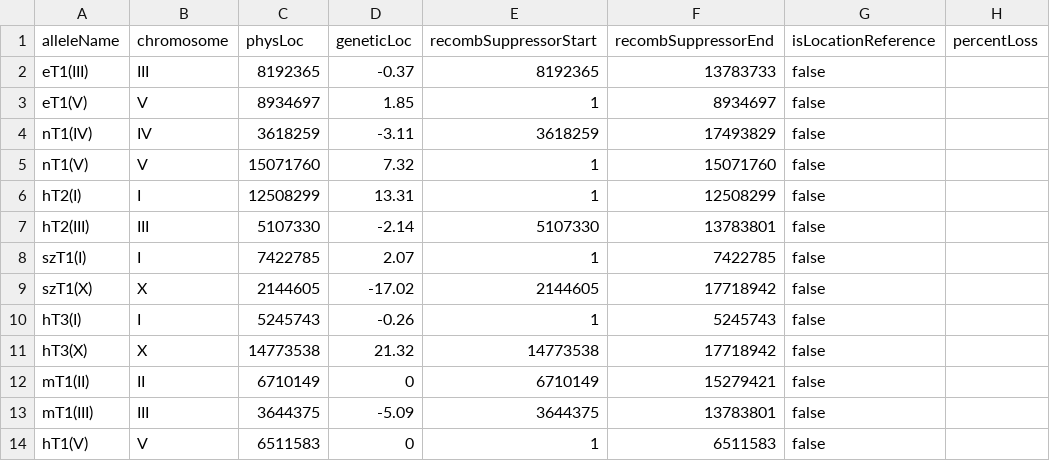
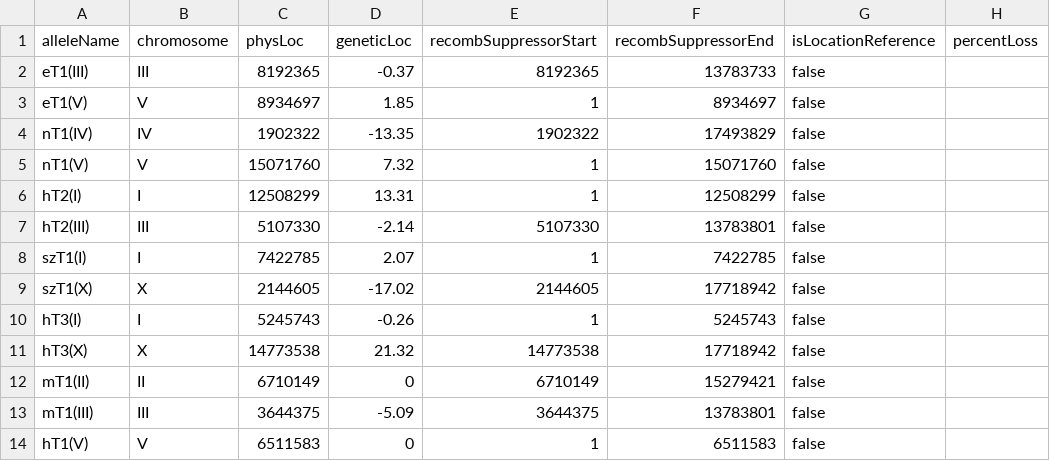
Before and after one commit to mwdavis2/worm-world, a CSV file: data/translocations/variations.csv, drawn as a sheet.

```diff
--- a/data/translocations/variations.csv
+++ b/data/translocations/variations.csv
@@ -3,3 +3,3 @@ eT1(III),III,8192365,-0.37,8192365,13783733,false,
 eT1(V),V,8934697,1.85,1,8934697,false,
-nT1(IV),IV,3618259,-3.11,3618259,17493829,false,
+nT1(IV),IV,1902322,-13.35,1902322,17493829,false,
 nT1(V),V,15071760,7.32,1,15071760,false,
```
Also changed, not shown: data/translocations/alleles.csv, data/translocations/expr_relations.csv, 5 other files.
